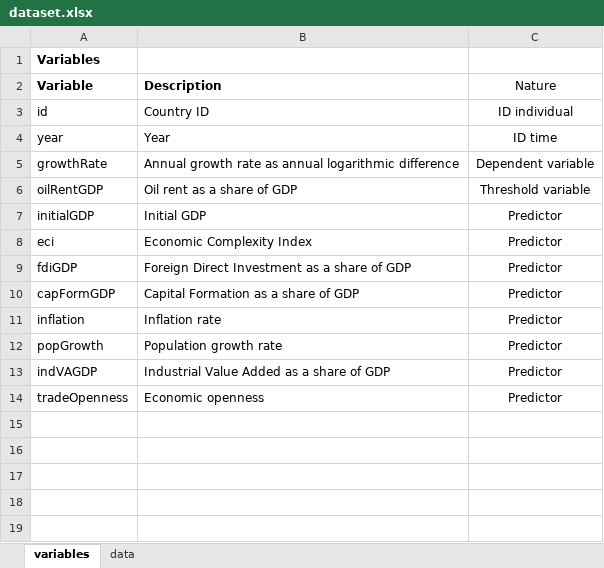
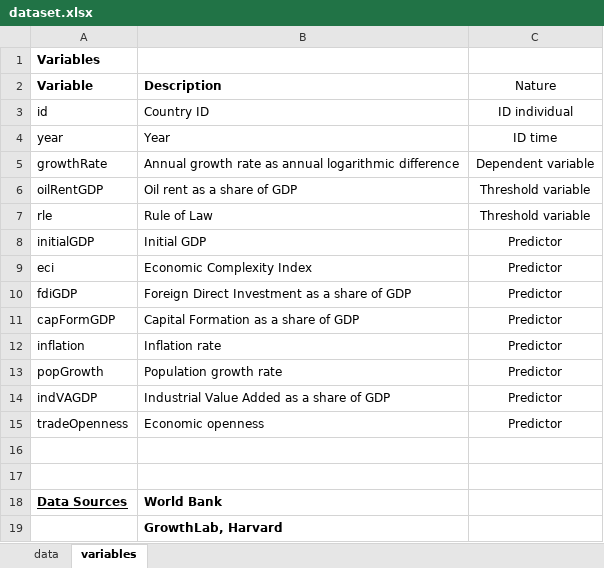
Before and after one commit to MessaoudZouikri/bufferedThresholdPanel, an Excel workbook: data-raw/dataset.xlsx, sheet variables, drawn as a sheet; values as stored, in another font and other column widths than the file's, no borders; the diff names each change by its address in the sheet, - before the commit and + after, or states it on an @@ line.

Commit message:
Adding Threshold var2: rle

```diff
--- a/data-raw/dataset.xlsx (sheet variables)
+++ b/data-raw/dataset.xlsx (sheet variables)
@@ sheet tab order changed: data | variables @@
+row 7: rle | Rule of Law | Threshold variable
+row 16: (empty)
+row 17: (empty)
+row 18: Data Sources | World Bank
+row 19:  | GrowthLab, Harvard
```
Also changed, not shown: sheet data, 8 other files.
